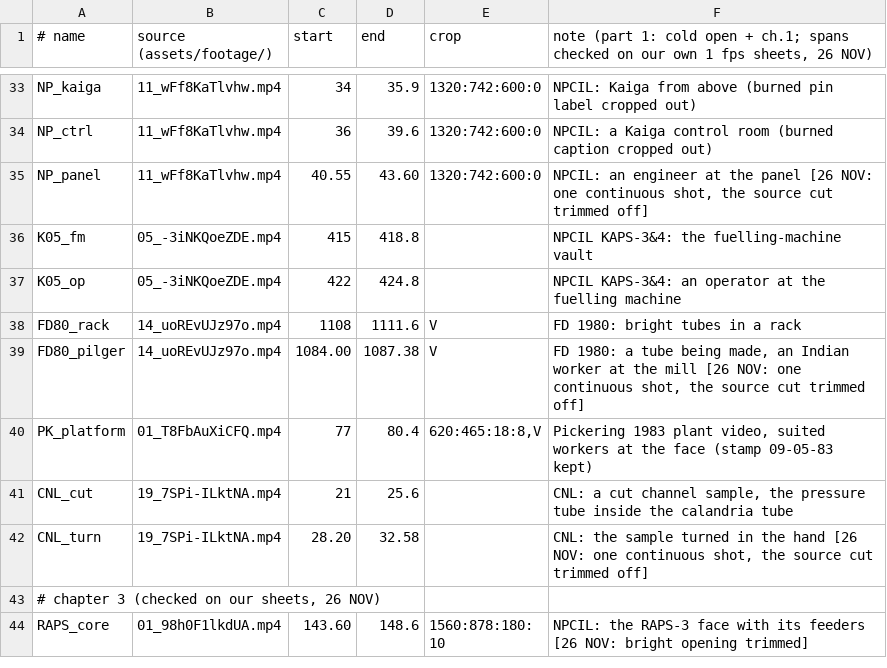
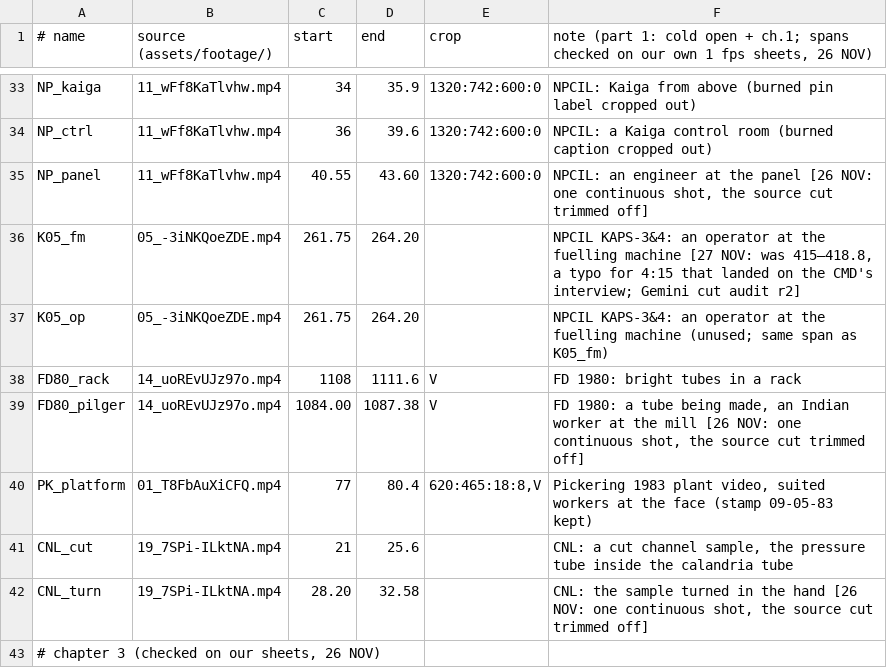
Before and after one commit to mkmk749278/Be-Practical-with-Kishore, a TSV file: projects/phwr-700/media/clips.tsv, drawn as a sheet; only a part is shown, gaps mark what is left out; the shorter side is filled out with more unchanged rows.

```diff
--- a/projects/phwr-700/media/clips.tsv
+++ b/projects/phwr-700/media/clips.tsv
@@ -35,4 +35,4 @@ NP_ctrl	11_wFf8KaTlvhw.mp4	36	39.6	1320:742:600:0	NPCIL: a Kaiga control room (b
 NP_panel	11_wFf8KaTlvhw.mp4	40.55	43.60	1320:742:600:0	NPCIL: an engineer at the panel [26 NOV: one continuous shot, the source cut trimmed off]
-K05_fm	05_-3iNKQoeZDE.mp4	415	418.8		NPCIL KAPS-3&4: the fuelling-machine vault
-K05_op	05_-3iNKQoeZDE.mp4	422	424.8		NPCIL KAPS-3&4: an operator at the fuelling machine
+K05_fm	05_-3iNKQoeZDE.mp4	261.75	264.20		NPCIL KAPS-3&4: an operator at the fuelling machine [27 NOV: was 415–418.8, a typo for 4:15 that landed on the CMD's interview; Gemini cut audit r2]
+K05_op	05_-3iNKQoeZDE.mp4	261.75	264.20		NPCIL KAPS-3&4: an operator at the fuelling machine (unused; same span as K05_fm)
 FD80_rack	14_uoREvUJz97o.mp4	1108	1111.6	V	FD 1980: bright tubes in a rack
```
Also changed, not shown: 14 other files.
